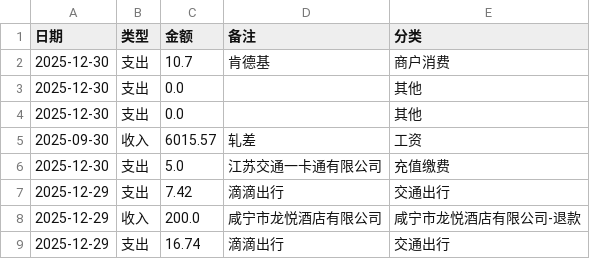
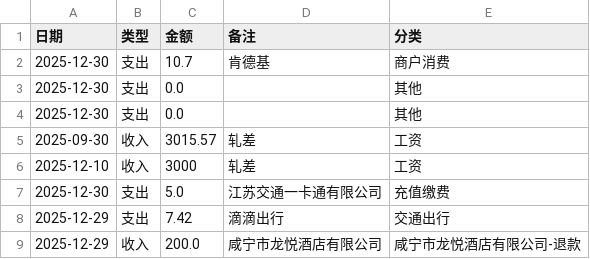
Before and after one commit to Ouuuuuuuuuuu/fee, a CSV file: ledger.csv, drawn as a sheet; only a part is shown; the shorter side is filled out with more unchanged rows.

Commit message:
Update ledger.csv

```diff
--- a/ledger.csv
+++ b/ledger.csv
@@ -4,3 +4,4 @@
 2025-12-30,支出,0.0,,其他
-2025-09-30,收入,6015.57,轧差,工资
+2025-09-30,收入,3015.57,轧差,工资
+2025-12-10,收入,3000,轧差,工资
 2025-12-30,支出,5.0,江苏交通一卡通有限公司,充值缴费
```
